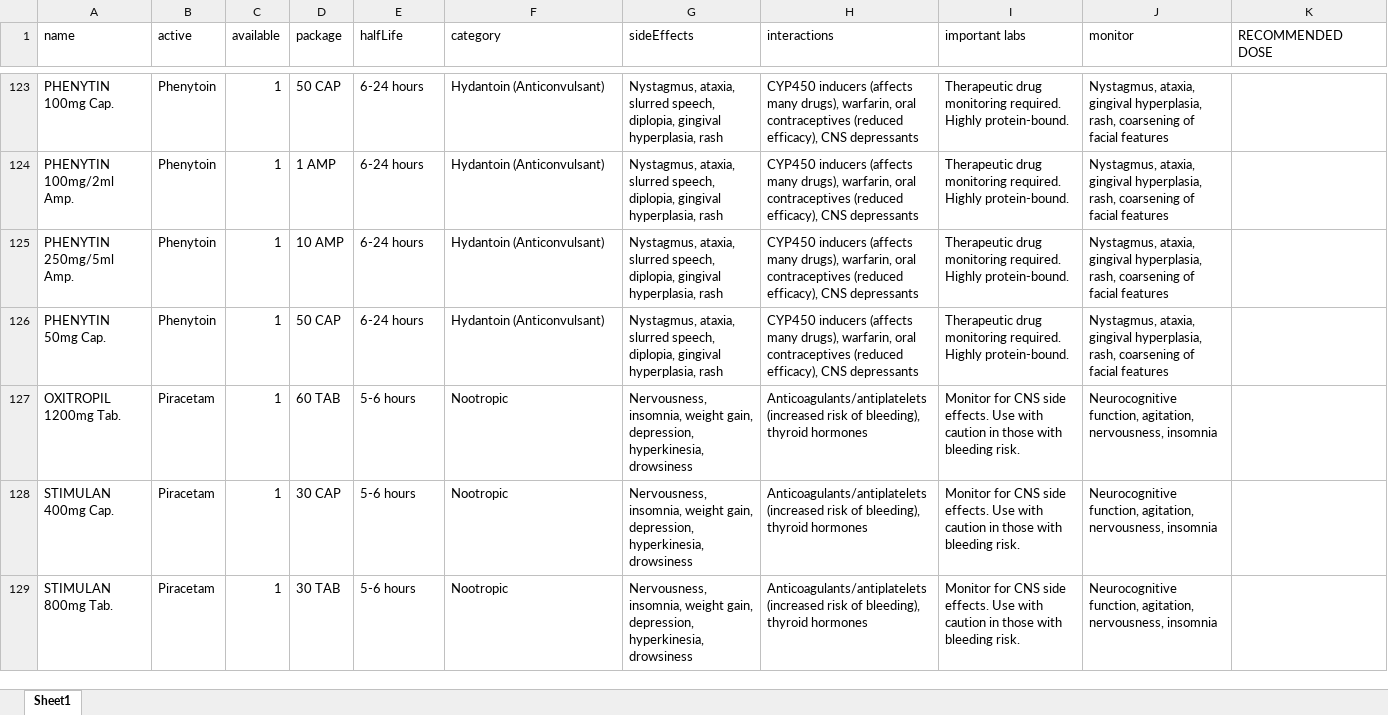
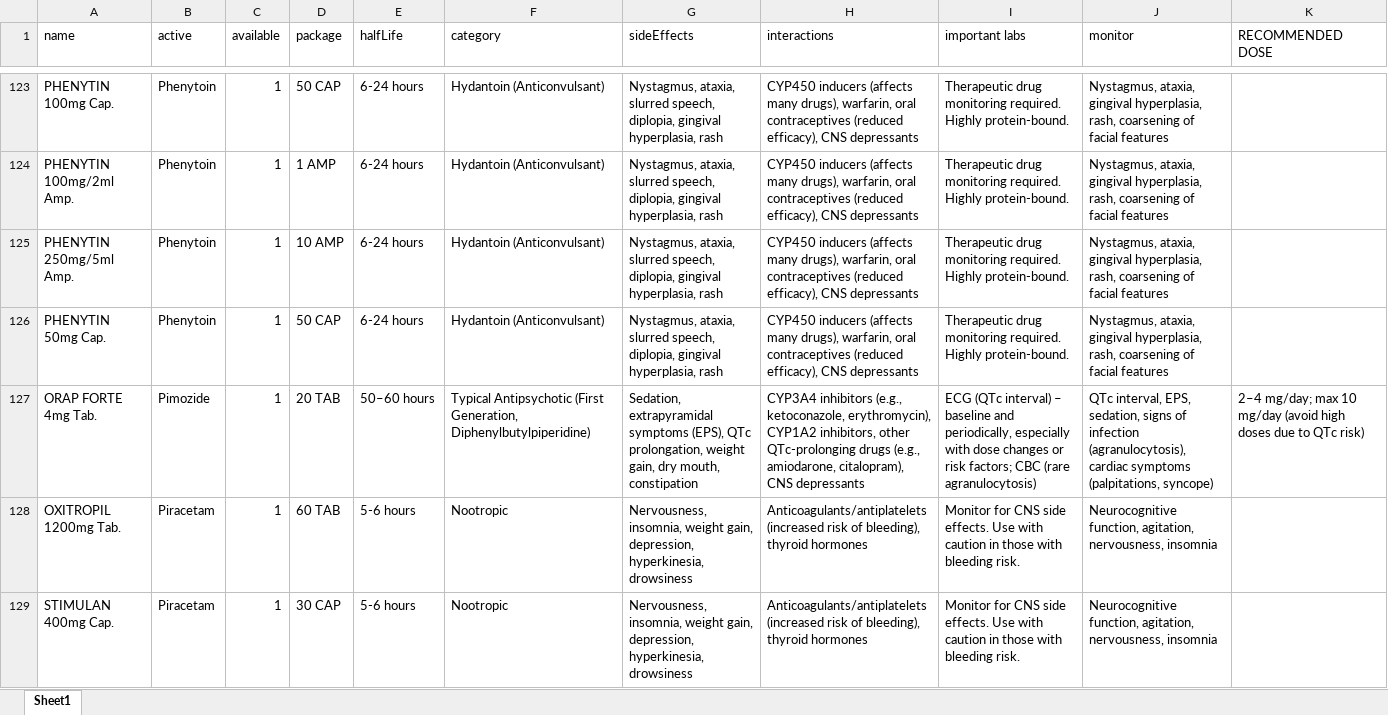
Before and after one commit to mahmoud120182/Formulary, an Excel workbook: DATA.xlsx, sheet Sheet1, drawn as a sheet; only a part is shown, gaps mark what is left out; the shorter side is filled out with more unchanged rows; values as stored, in another font and other column widths than the file's, no borders; table styles not drawn; the diff names each change by its address in the sheet, - before the commit and + after, or states it on an @@ line.

```diff
--- a/DATA.xlsx (sheet Sheet1)
+++ b/DATA.xlsx (sheet Sheet1)
+row 127: ORAP FORTE 4mg Tab. | Pimozide | 1 | 20 TAB | 50–60 hours | Typical Antipsychotic (First Generation, Diphenylbutylpiperidine) | Sedation, extrapyramidal symptoms (EPS), QTc prolongation, weight gain, dry mouth, constipation | CYP3A4 inhibitors (e.g., ketoconazole, erythromycin), CYP1A2 inhibitors, other QTc-prolonging drugs (e.g., amiodarone, citalopram), CNS depressants | ECG (QTc interval) – baseline and periodically, especially with dose changes or risk factors; CBC (rare agranulocytosis) | QTc interval, EPS, sedation, signs of infection (agranulocytosis), cardiac symptoms (palpitations, syncope) | 2–4 mg/day; max 10 mg/day (avoid high doses due to QTc risk)
```
Also changed, not shown: DOSES.xlsx, 1 other file.
